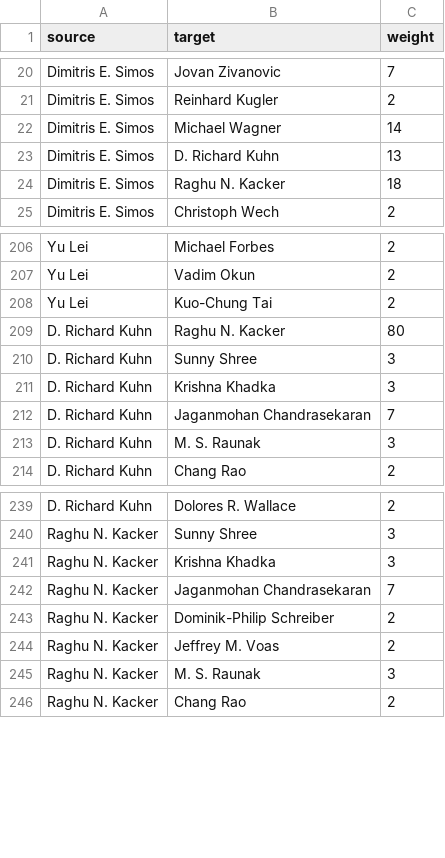
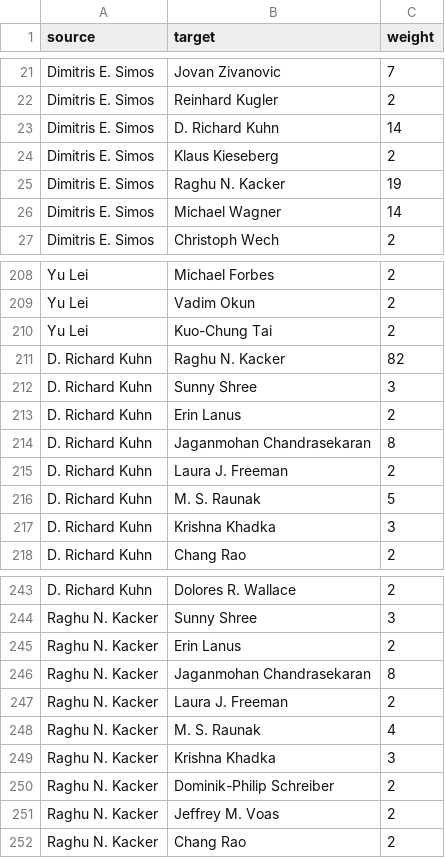
Before and after one commit to huayaow/cit-repository, a CSV file: data/network/network_edges.csv, drawn as a sheet; only a part is shown, gaps mark what is left out; the diff covers the shown part only.

```diff
--- a/data/network/network_edges.csv
+++ b/data/network/network_edges.csv
@@ -21,5 +22,6 @@ Dimitris E. Simos,Jovan Zivanovic,7
 Dimitris E. Simos,Reinhard Kugler,2
+Dimitris E. Simos,D. Richard Kuhn,14
+Dimitris E. Simos,Klaus Kieseberg,2
+Dimitris E. Simos,Raghu N. Kacker,19
 Dimitris E. Simos,Michael Wagner,14
-Dimitris E. Simos,D. Richard Kuhn,13
-Dimitris E. Simos,Raghu N. Kacker,18
 Dimitris E. Simos,Christoph Wech,2
@@ -208,7 +210,9 @@ Yu Lei,Vadim Okun,2
 Yu Lei,Kuo-Chung Tai,2
-D. Richard Kuhn,Raghu N. Kacker,80
+D. Richard Kuhn,Raghu N. Kacker,82
 D. Richard Kuhn,Sunny Shree,3
+D. Richard Kuhn,Erin Lanus,2
+D. Richard Kuhn,Jaganmohan Chandrasekaran,8
+D. Richard Kuhn,Laura J. Freeman,2
+D. Richard Kuhn,M. S. Raunak,5
 D. Richard Kuhn,Krishna Khadka,3
-D. Richard Kuhn,Jaganmohan Chandrasekaran,7
-D. Richard Kuhn,M. S. Raunak,3
 D. Richard Kuhn,Chang Rao,2
@@ -240,7 +244,9 @@ D. Richard Kuhn,Dolores R. Wallace,2
 Raghu N. Kacker,Sunny Shree,3
+Raghu N. Kacker,Erin Lanus,2
+Raghu N. Kacker,Jaganmohan Chandrasekaran,8
+Raghu N. Kacker,Laura J. Freeman,2
+Raghu N. Kacker,M. S. Raunak,4
 Raghu N. Kacker,Krishna Khadka,3
-Raghu N. Kacker,Jaganmohan Chandrasekaran,7
 Raghu N. Kacker,Dominik-Philip Schreiber,2
 Raghu N. Kacker,Jeffrey M. Voas,2
-Raghu N. Kacker,M. S. Raunak,3
 Raghu N. Kacker,Chang Rao,2
```
Also changed, not shown: 5 added rows and 4 edited cells elsewhere in this file, data/network/centrality.csv, data/network/network_nodes.csv, 19 other files.
